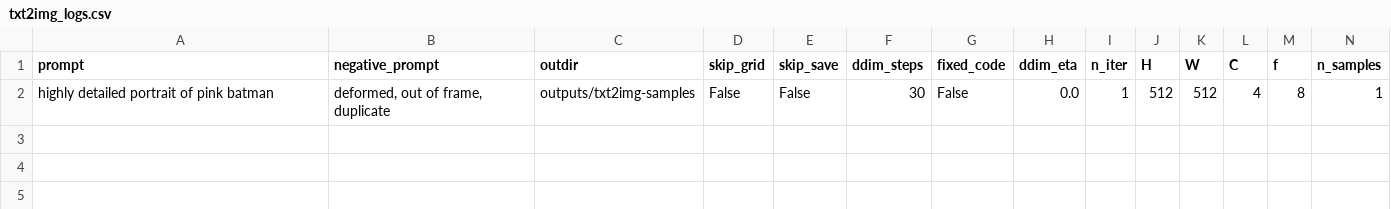
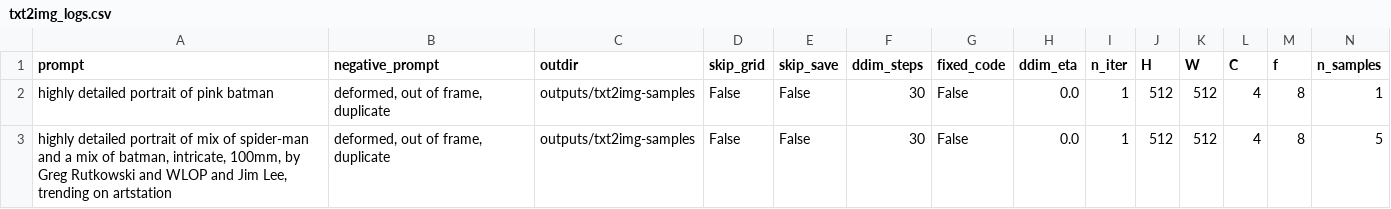
Before and after one commit to jacksonlli/stable-diffusion, a CSV file: logs/txt2img_logs.csv, drawn as a sheet; only a part is shown; rows hold the shown columns only; the diff names each change by its address in the sheet, - before the commit and + after, or states it on an @@ line.

Commit message:
fix negative prompt for more samples

```diff
--- a/logs/txt2img_logs.csv
+++ b/logs/txt2img_logs.csv
+row 3: highly detailed portrait of mix of spider-man and a mix of batman, intricate, 100mm, by Greg Rutkowski and WLOP and Jim Lee, trending on artstation | deformed, out of frame, duplicate | outputs/txt2img-samples | False | False | 30 | False | 0.0 | 1 | 512 | 512 | 4 | 8 | 5
```
Also changed, not shown: 1 other file.
